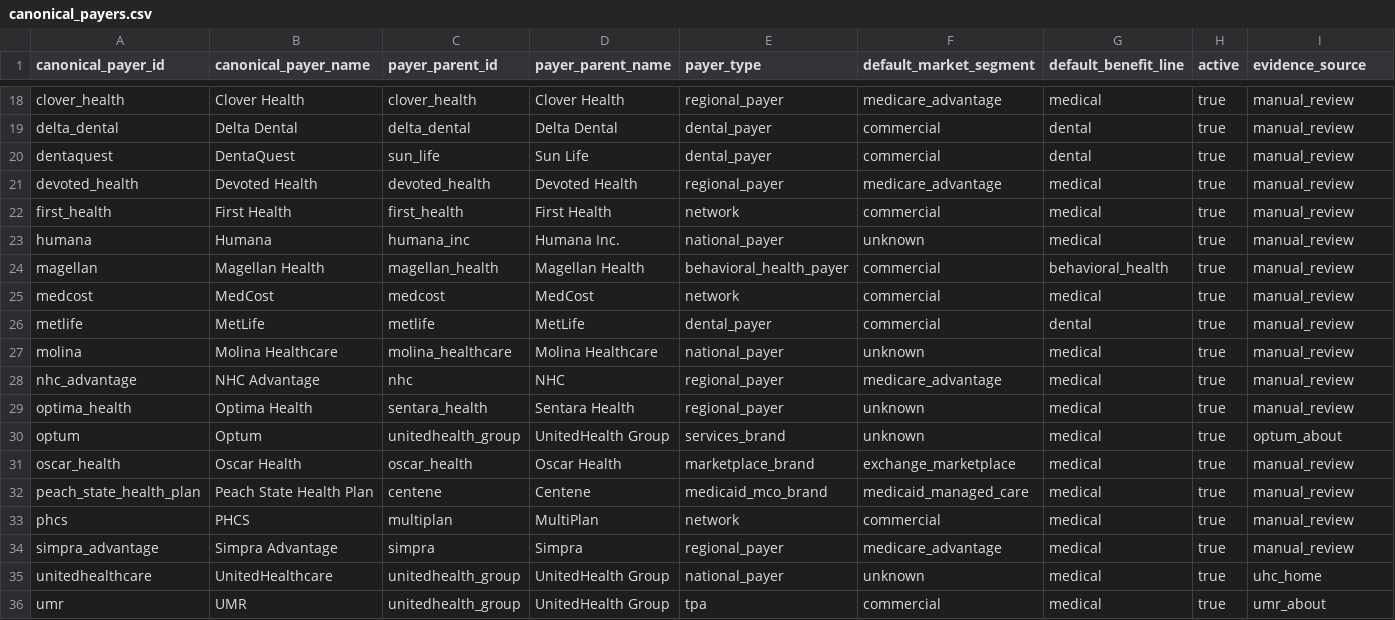
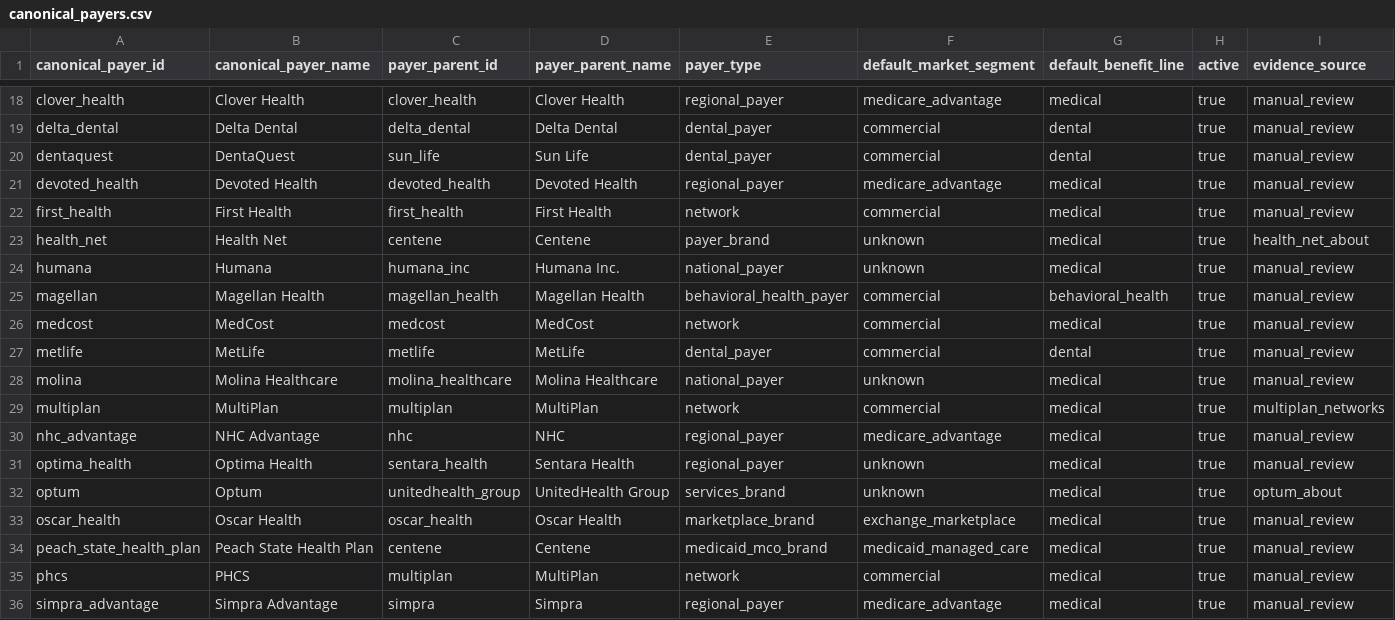
Before and after one commit to jakegussler/hospital-price-transparency-analytics, a CSV file: transform/seeds/canonical_payers.csv, drawn as a sheet; only a part is shown, gaps mark what is left out; the shorter side is filled out with more unchanged rows; rows hold the shown columns only; the diff names each change by its address in the sheet, - before the commit and + after, or states it on an @@ line.

```diff
--- a/transform/seeds/canonical_payers.csv
+++ b/transform/seeds/canonical_payers.csv
+row 23: health_net | Health Net | centene | Centene | payer_brand | unknown | medical | true | health_net_about
+row 29: multiplan | MultiPlan | multiplan | MultiPlan | network | commercial | medical | true | multiplan_networks
```
Also changed, not shown: transform/seeds/payer_aliases.csv, transform/seeds/payer_context_rules.csv.
